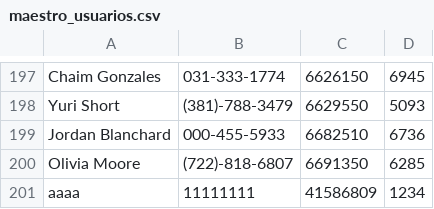
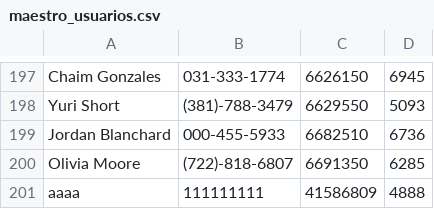
Before and after one commit to juliangorge/Ecobici, a CSV file: TP2/maestro_usuarios.csv, drawn as a sheet; only a part is shown, gaps mark what is left out.

Commit message:
carga y usuarios funcionando

```diff
--- a/TP2/maestro_usuarios.csv
+++ b/TP2/maestro_usuarios.csv
@@ -200,2 +200,2 @@ Jordan Blanchard,000-455-5933,6682510,6736
 Olivia Moore,(722)-818-6807,6691350,6285
-aaaa,11111111,41586809,1234
+aaaa,111111111,41586809,4888
```
Also changed, not shown: 2 other files.
